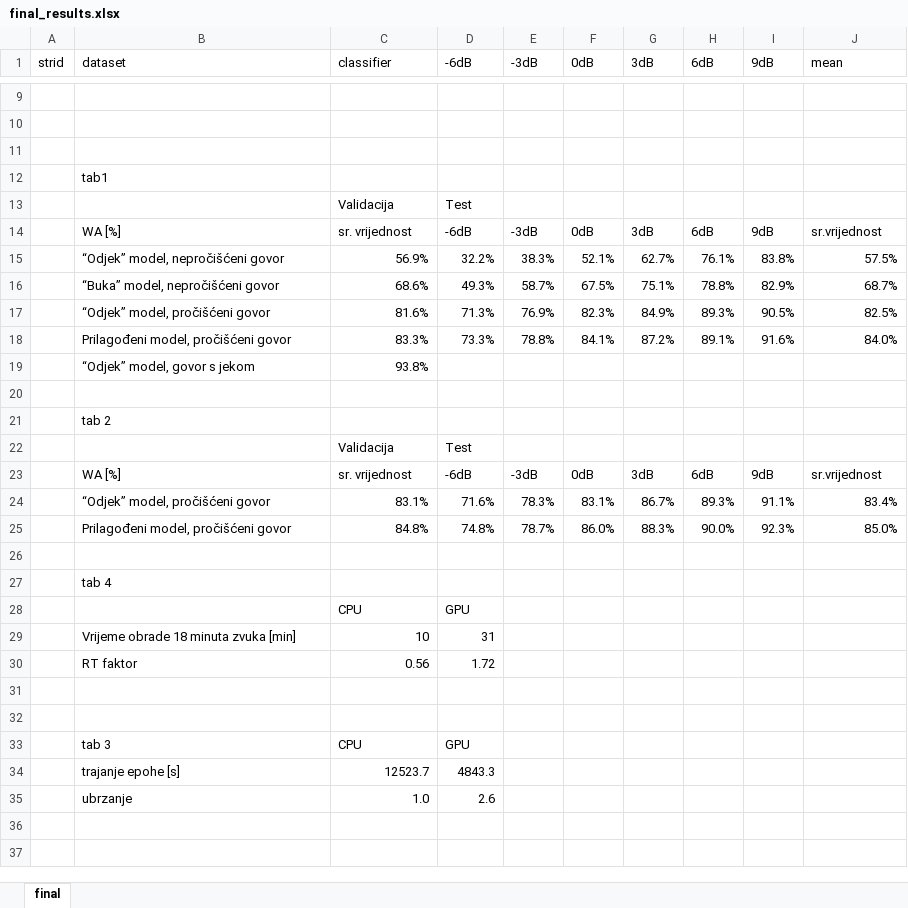
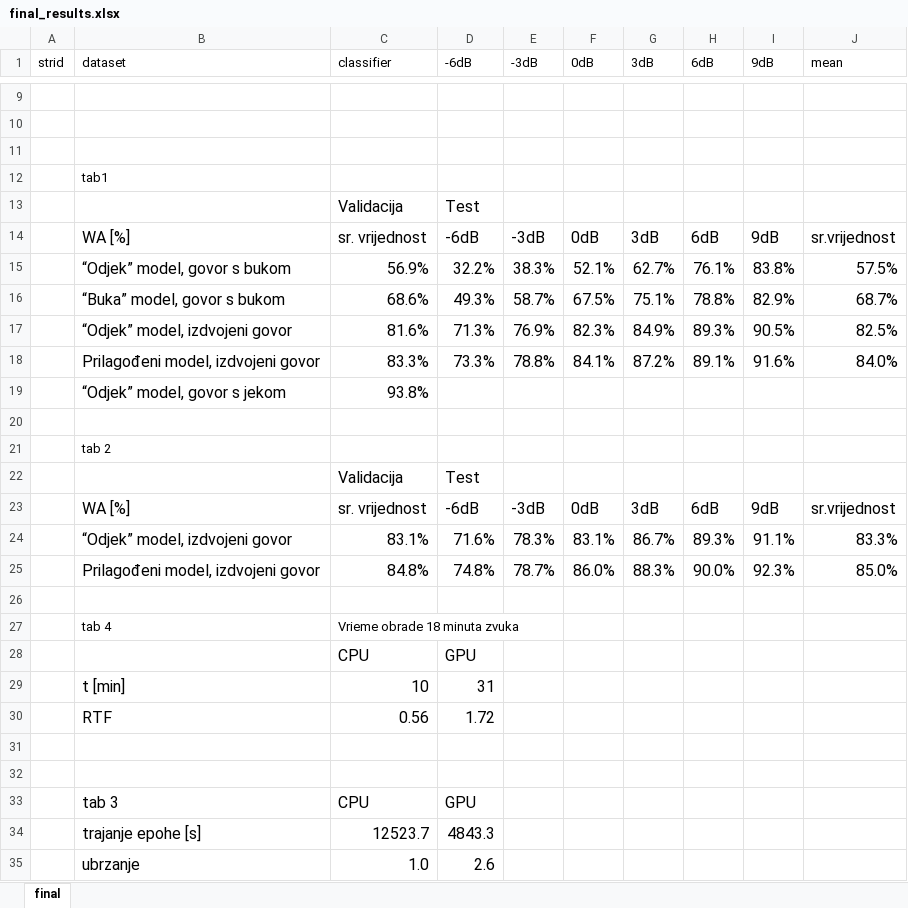
Before and after one commit to sthenc/diplomski_rad, an Excel workbook: data/final_results.xlsx, sheet final, drawn as a sheet; only a part is shown, gaps mark what is left out; values as stored, in another font and other column widths than the file's, no borders; the diff names each change by its address in the sheet, - before the commit and + after, or states it on an @@ line.

```diff
--- a/data/final_results.xlsx (sheet final)
+++ b/data/final_results.xlsx (sheet final)
@@ C13:D13 text size: larger @@
@@ B14:J18 text size: larger @@
-B15 (dataset): “Odjek” model, nepročišćeni govor
+B15 (dataset): “Odjek” model, govor s bukom
-B16 (dataset): “Buka” model, nepročišćeni govor
+B16 (dataset): “Buka” model, govor s bukom
-B17 (dataset): “Odjek” model, pročišćeni govor
+B17 (dataset): “Odjek” model, izdvojeni govor
-B18 (dataset): Prilagođeni model, pročišćeni govor
+B18 (dataset): Prilagođeni model, izdvojeni govor
@@ B19:C19 text size: larger @@
@@ C22:D22 text size: larger @@
@@ B23:J25 text size: larger @@
-B24 (dataset): “Odjek” model, pročišćeni govor
+B24 (dataset): “Odjek” model, izdvojeni govor
-J24 (mean): 83.4%
+J24 (mean): 83.3%
-B25 (dataset): Prilagođeni model, pročišćeni govor
+B25 (dataset): Prilagođeni model, izdvojeni govor
-C27 (classifier): (empty)
+C27 (classifier): Vrieme obrade 18 minuta zvuka
@@ C28:D28 text size: larger @@
-B29 (dataset): Vrijeme obrade 18 minuta zvuka [min]
+B29 (dataset): t [min]
@@ B29:D30 text size: larger @@
-B30 (dataset): RT faktor
+B30 (dataset): RTF
@@ B33:D35 text size: larger @@
```
Also changed, not shown: paketi.xlsx, 1 other file.
